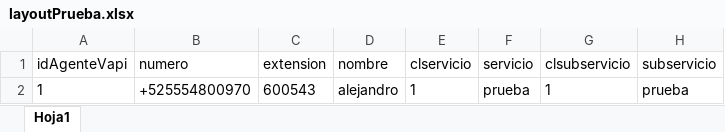
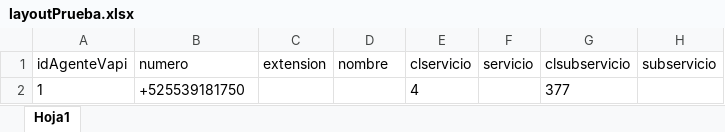
Before and after one commit to abolom-ike/2.-API.version_2.25022026, an Excel workbook: data/Capacitacion/procesar/layoutPrueba.xlsx, sheet Hoja1, drawn as a sheet; values as stored, in another font and other column widths than the file's, no borders; removed rows and columns are numbered as before the commit, all else as after; the diff names each change by its address in the sheet, - before the commit and + after, or states it on an @@ line.

```diff
--- a/data/Capacitacion/procesar/layoutPrueba.xlsx (sheet Hoja1)
+++ b/data/Capacitacion/procesar/layoutPrueba.xlsx (sheet Hoja1)
-row 2: 1 | +525554800970 | 600543 | alejandro | 1 | prueba | 1 | prueba
+row 2: 1 | +525539181750 |  |  | 4 |  | 377
```
Also changed, not shown: 18 other files.
